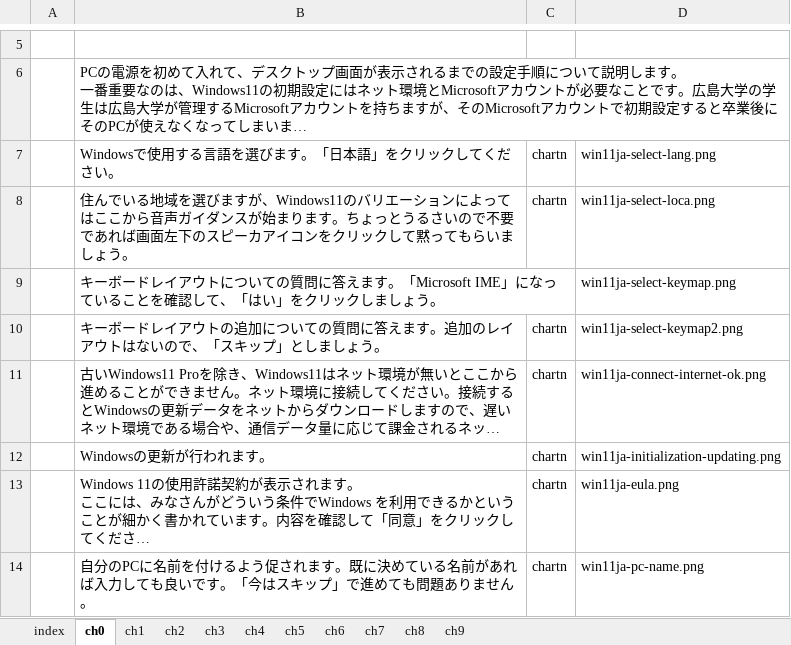
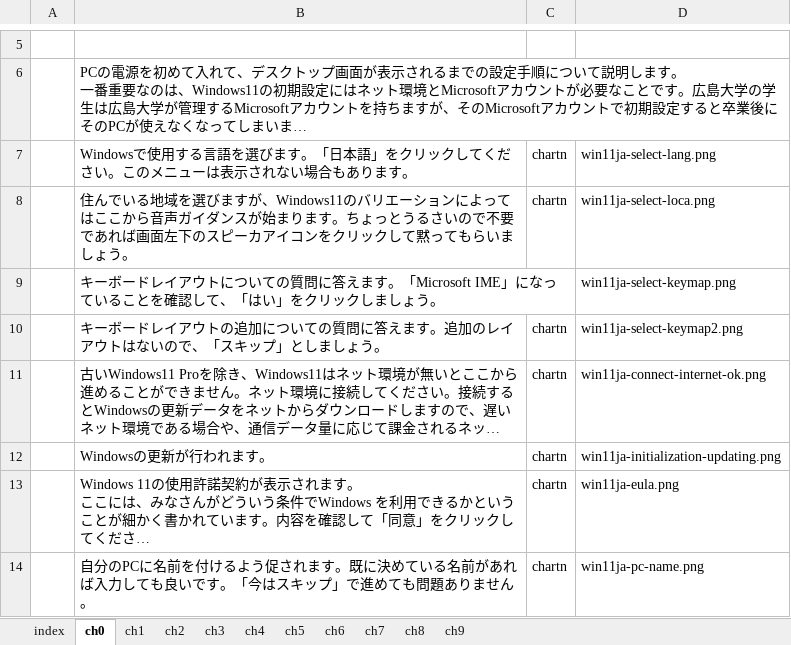
Before and after one commit to gnutar/fresta, an Excel workbook: win11.xlsx, sheet ch0, drawn as a sheet; only a part is shown, gaps mark what is left out; long unchanged cells end in …; values as stored, in another font and other column widths than the file's, no borders; the diff names each change by its address in the sheet, - before the commit and + after, or states it on an @@ line.

Commit message:
言語選択がない場合もある

```diff
--- a/win11.xlsx (sheet ch0)
+++ b/win11.xlsx (sheet ch0)
-B7: …ださい。
+B7: …ださい。このメニューは表示されない場合もあります。
```
